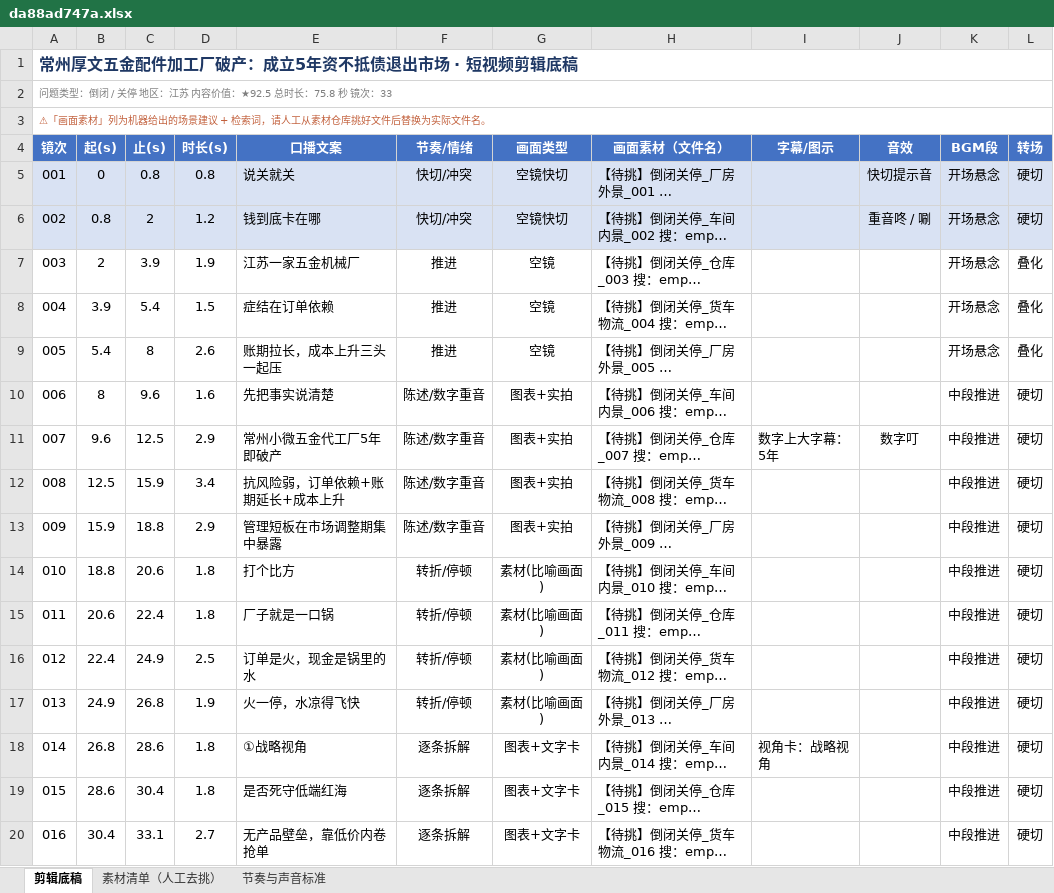
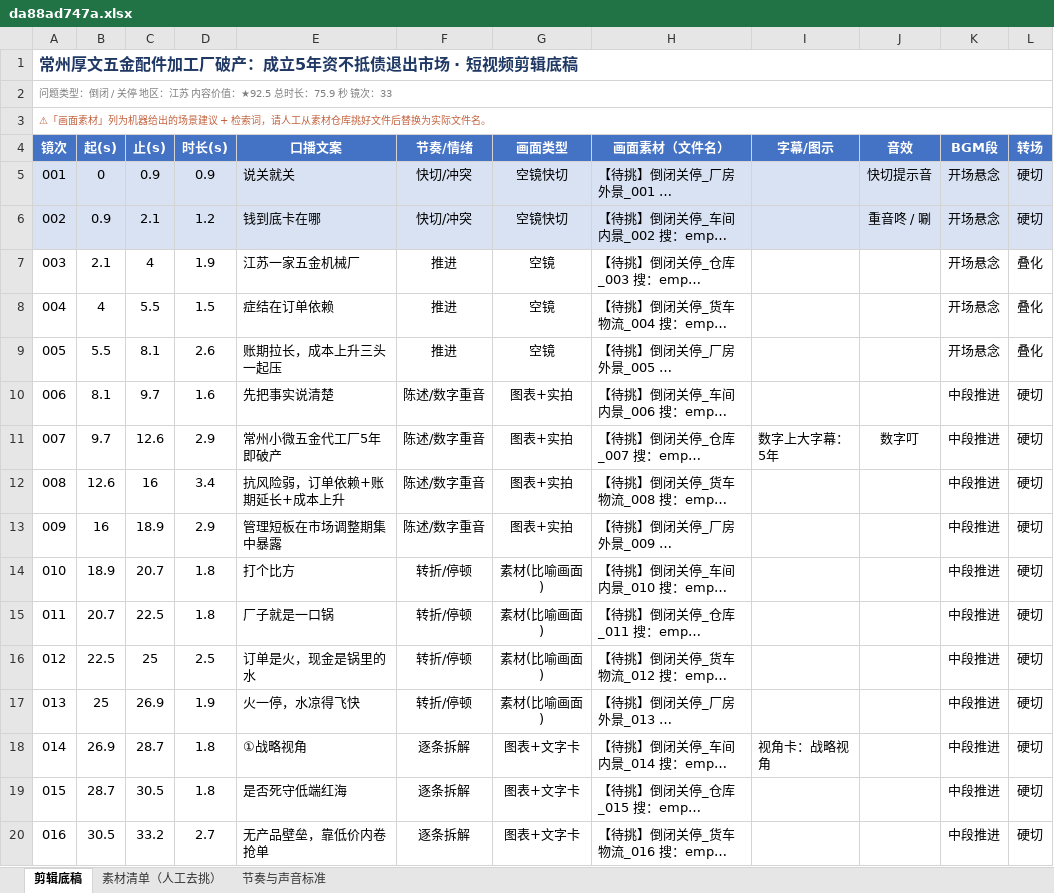
Before and after one commit to tedvong894/yrd-mfg-intel, an Excel workbook: workshop/da88ad747a.xlsx, sheet 剪辑底稿, drawn as a sheet; only a part is shown; long unchanged cells end in …; values as stored, in another font and other column widths than the file's, no borders; the diff covers the shown part only; the diff names each change by its address in the sheet, - before the commit and + after, or states it on an @@ line.

```diff
--- a/workshop/da88ad747a.xlsx (sheet 剪辑底稿)
+++ b/workshop/da88ad747a.xlsx (sheet 剪辑底稿)
-A2 (镜次): …总时长：75.8 秒 镜次…
+A2 (镜次): …总时长：75.9 秒 镜次…
-C5 (止(s)): 0.8
+C5 (止(s)): 0.9
-D5 (时长(s)): 0.8
+D5 (时长(s)): 0.9
-B6 (起(s)): 0.8
+B6 (起(s)): 0.9
-C6 (止(s)): 2
+C6 (止(s)): 2.1
-B7 (起(s)): 2
+B7 (起(s)): 2.1
-C7 (止(s)): 3.9
+C7 (止(s)): 4
-B8 (起(s)): 3.9
+B8 (起(s)): 4
-C8 (止(s)): 5.4
+C8 (止(s)): 5.5
-B9 (起(s)): 5.4
+B9 (起(s)): 5.5
-C9 (止(s)): 8
+C9 (止(s)): 8.1
-B10 (起(s)): 8
+B10 (起(s)): 8.1
-C10 (止(s)): 9.6
+C10 (止(s)): 9.7
-B11 (起(s)): 9.6
+B11 (起(s)): 9.7
-C11 (止(s)): 12.5
+C11 (止(s)): 12.6
-B12 (起(s)): 12.5
+B12 (起(s)): 12.6
-C12 (止(s)): 15.9
+C12 (止(s)): 16
-B13 (起(s)): 15.9
+B13 (起(s)): 16
-C13 (止(s)): 18.8
+C13 (止(s)): 18.9
-B14 (起(s)): 18.8
+B14 (起(s)): 18.9
-C14 (止(s)): 20.6
+C14 (止(s)): 20.7
-B15 (起(s)): 20.6
+B15 (起(s)): 20.7
-C15 (止(s)): 22.4
+C15 (止(s)): 22.5
-B16 (起(s)): 22.4
+B16 (起(s)): 22.5
-C16 (止(s)): 24.9
+C16 (止(s)): 25
-B17 (起(s)): 24.9
+B17 (起(s)): 25
-C17 (止(s)): 26.8
+C17 (止(s)): 26.9
-B18 (起(s)): 26.8
+B18 (起(s)): 26.9
-C18 (止(s)): 28.6
+C18 (止(s)): 28.7
-B19 (起(s)): 28.6
+B19 (起(s)): 28.7
-C19 (止(s)): 30.4
+C19 (止(s)): 30.5
-B20 (起(s)): 30.4
+B20 (起(s)): 30.5
-C20 (止(s)): 33.1
+C20 (止(s)): 33.2
```
Also changed, not shown: 34 edited cells elsewhere in this sheet, sheet 节奏与声音标准.
